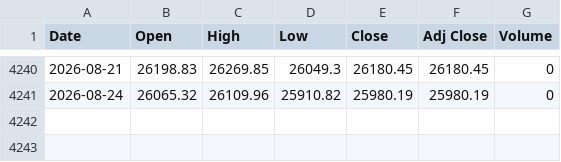
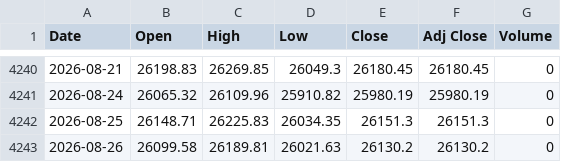
Before and after one commit to gophp509/nasdaq-quant-dashboard, a CSV file: data/raw/IXIC.csv, drawn as a sheet; only a part is shown, gaps mark what is left out.

```diff
--- a/data/raw/IXIC.csv
+++ b/data/raw/IXIC.csv
@@ -4241 +4241,3 @@ Date,Open,High,Low,Close,Adj Close,Volume
 2026-08-24,26065.32,26109.96,25910.82,25980.19,25980.19,0
+2026-08-25,26148.71,26225.83,26034.35,26151.3,26151.3,0
+2026-08-26,26099.58,26189.81,26021.63,26130.2,26130.2,0
```
Also changed, not shown: data/raw/NDX.csv, 4 other files.
